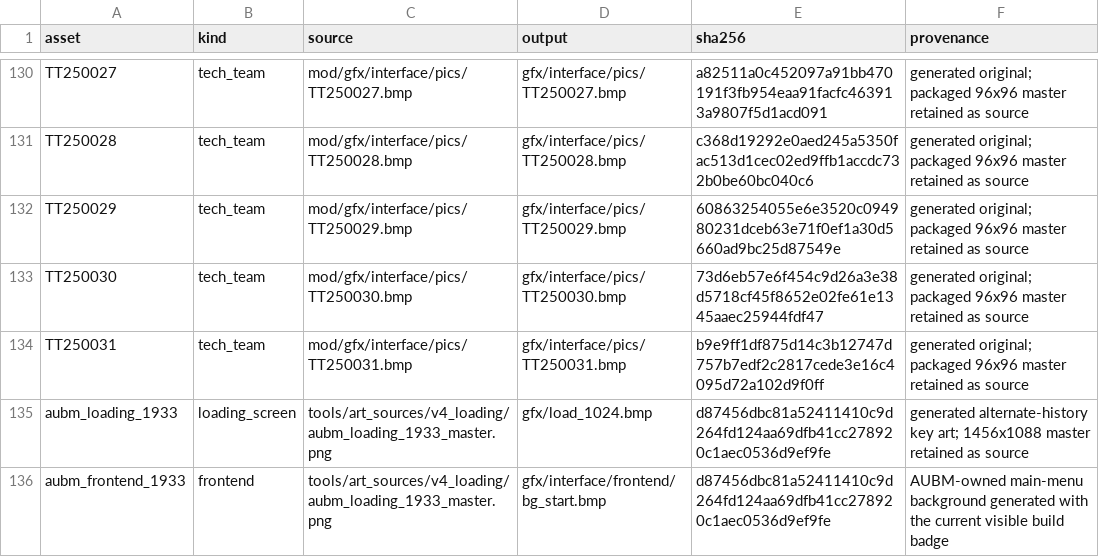
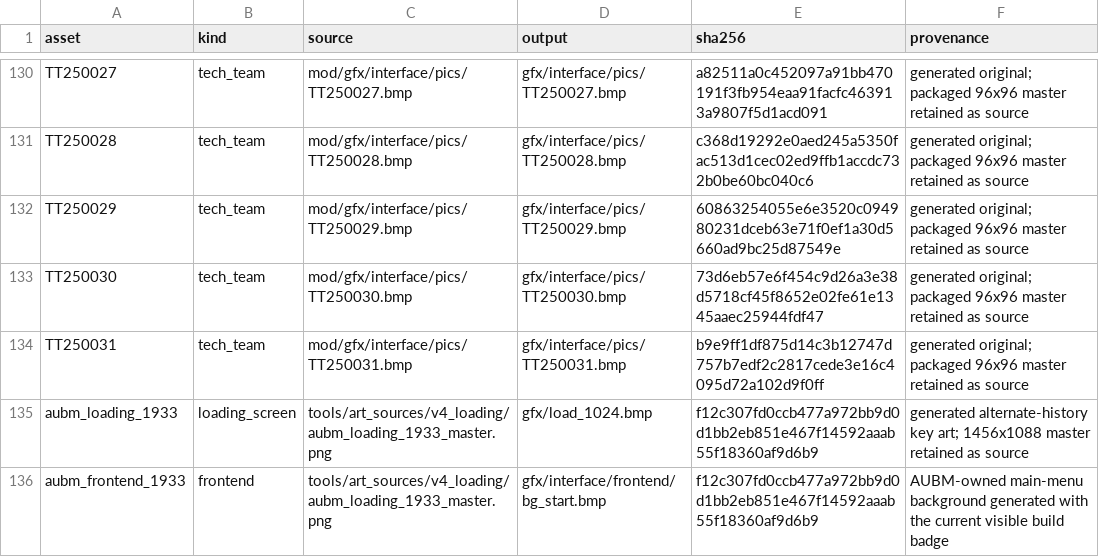
Before and after one commit to mohsinfd/a-union-before-midnight, a CSV file: docs/art_manifest.csv, drawn as a sheet; only a part is shown, gaps mark what is left out.

```diff
--- a/docs/art_manifest.csv
+++ b/docs/art_manifest.csv
@@ -134,3 +134,3 @@ TT250030,tech_team,mod/gfx/interface/pics/TT250030.bmp,gfx/interface/pics/TT2500
 TT250031,tech_team,mod/gfx/interface/pics/TT250031.bmp,gfx/interface/pics/TT250031.bmp,b9e9ff1df875d14c3b12747d757b7edf2c2817cede3e16c4095d72a102d9f0ff,generated original; packaged 96x96 master retained as source
-aubm_loading_1933,loading_screen,tools/art_sources/v4_loading/aubm_loading_1933_master.png,gfx/load_1024.bmp,d87456dbc81a52411410c9d264fd124aa69dfb41cc278920c1aec0536d9ef9fe,generated alternate-history key art; 1456x1088 master retained as source
-aubm_frontend_1933,frontend,tools/art_sources/v4_loading/aubm_loading_1933_master.png,gfx/interface/frontend/bg_start.bmp,d87456dbc81a52411410c9d264fd124aa69dfb41cc278920c1aec0536d9ef9fe,AUBM-owned main-menu background generated with the current visible build badge
+aubm_loading_1933,loading_screen,tools/art_sources/v4_loading/aubm_loading_1933_master.png,gfx/load_1024.bmp,f12c307fd0ccb477a972bb9d0d1bb2eb851e467f14592aaab55f18360af9d6b9,generated alternate-history key art; 1456x1088 master retained as source
+aubm_frontend_1933,frontend,tools/art_sources/v4_loading/aubm_loading_1933_master.png,gfx/interface/frontend/bg_start.bmp,f12c307fd0ccb477a972bb9d0d1bb2eb851e467f14592aaab55f18360af9d6b9,AUBM-owned main-menu background generated with the current visible build badge
```
Also changed, not shown: 18 other files.
